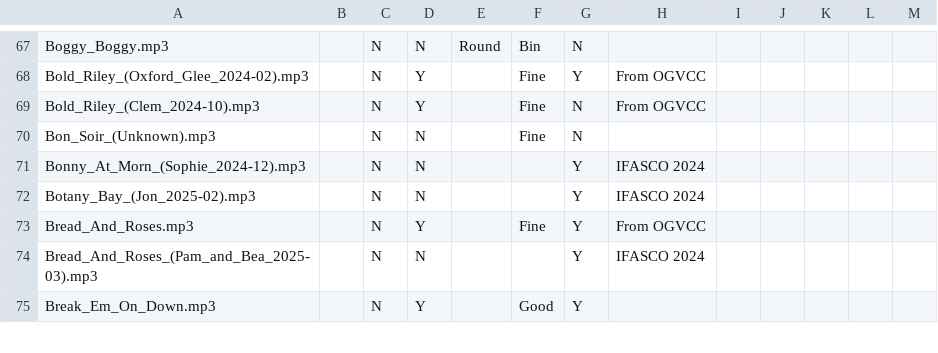
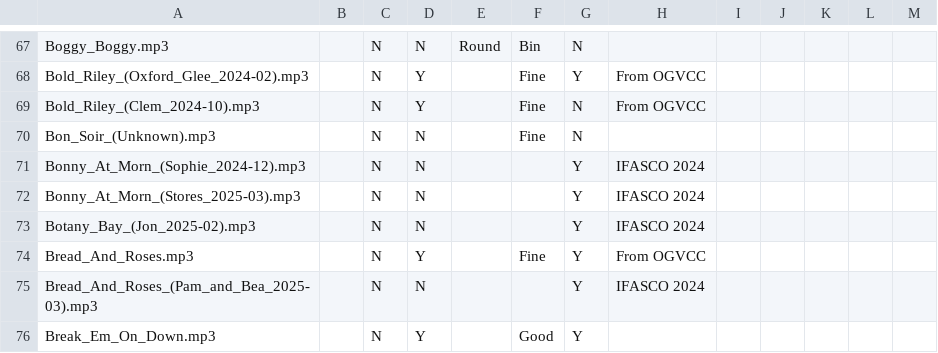
Before and after one commit to glee-uk/virtualcampfire, a CSV file: songs.csv, drawn as a sheet; only a part is shown, gaps mark what is left out.

```diff
--- a/songs.csv
+++ b/songs.csv
@@ -71,2 +71,3 @@ Bon_Soir_(Unknown).mp3,,N,N,,Fine,N,,,,,,
 Bonny_At_Morn_(Sophie_2024-12).mp3,,N,N,,,Y,"IFASCO 2024"
+Bonny_At_Morn_(Stores_2025-03).mp3,,N,N,,,Y,"IFASCO 2024"
 Botany_Bay_(Jon_2025-02).mp3,,N,N,,,Y,"IFASCO 2024"
```
Also changed, not shown: 1 other file.
